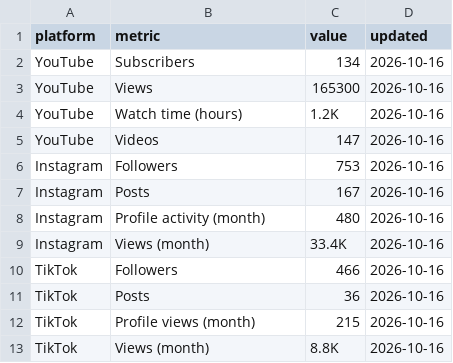
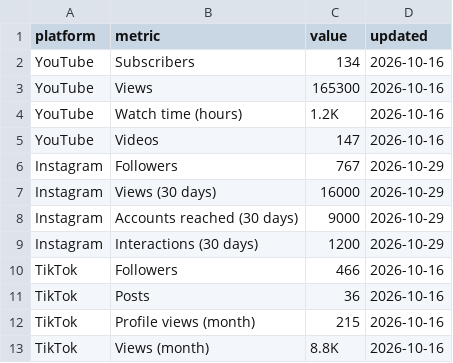
Before and after one commit to AndreasLKarting/andreas-karting-web, a CSV file: tools/social-template.csv, drawn as a sheet.

```diff
--- a/tools/social-template.csv
+++ b/tools/social-template.csv
@@ -5,6 +5,6 @@ YouTube,Watch time (hours),1.2K,2026-10-16
 YouTube,Videos,147,2026-10-16
-Instagram,Followers,753,2026-10-16
-Instagram,Posts,167,2026-10-16
-Instagram,Profile activity (month),480,2026-10-16
-Instagram,Views (month),33.4K,2026-10-16
+Instagram,Followers,767,2026-10-29
+Instagram,Views (30 days),16000,2026-10-29
+Instagram,Accounts reached (30 days),9000,2026-10-29
+Instagram,Interactions (30 days),1200,2026-10-29
 TikTok,Followers,466,2026-10-16
```
Also changed, not shown: 6 other files.
